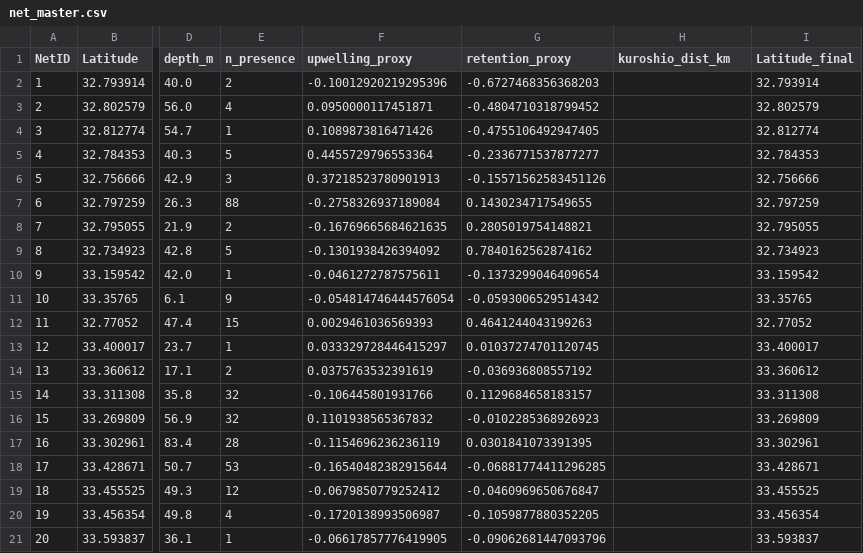
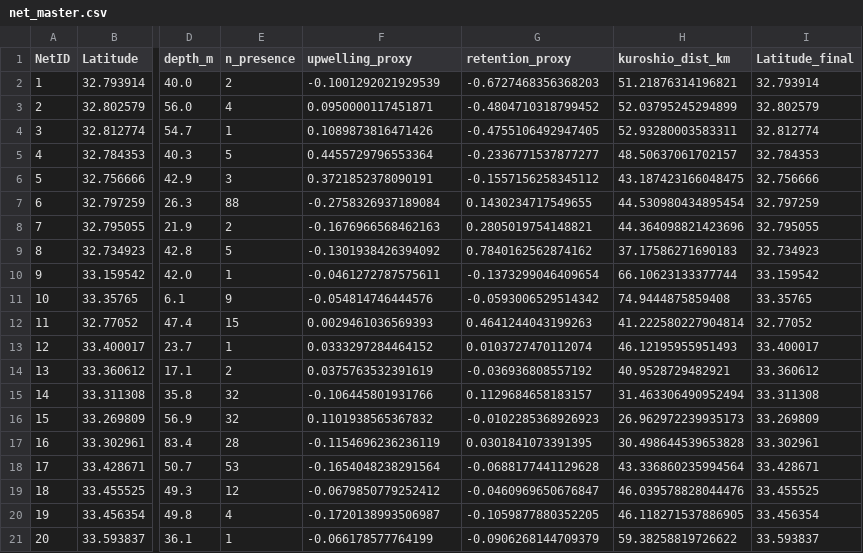
Before and after one commit to IK5258/kochi-whale-shark-risk-monitor, a CSV file: data/net_master.csv, drawn as a sheet; only a part is shown, gaps mark what is left out; the diff names each change by its address in the sheet, - before the commit and + after, or states it on an @@ line.

```diff
--- a/data/net_master.csv
+++ b/data/net_master.csv
-F2 (upwelling_proxy): -0.10012920219295396
+F2 (upwelling_proxy): -0.1001292021929539
-H2 (kuroshio_dist_km): (empty)
+H2 (kuroshio_dist_km): 51.21876314196821
-H3 (kuroshio_dist_km): (empty)
+H3 (kuroshio_dist_km): 52.03795245294899
-H4 (kuroshio_dist_km): (empty)
+H4 (kuroshio_dist_km): 52.93280003583311
-H5 (kuroshio_dist_km): (empty)
+H5 (kuroshio_dist_km): 48.50637061702157
-F6 (upwelling_proxy): 0.37218523780901913
+F6 (upwelling_proxy): 0.3721852378090191
-G6 (retention_proxy): -0.15571562583451126
+G6 (retention_proxy): -0.1557156258345112
-H6 (kuroshio_dist_km): (empty)
+H6 (kuroshio_dist_km): 43.187423166048475
-H7 (kuroshio_dist_km): (empty)
+H7 (kuroshio_dist_km): 44.530980434895454
-F8 (upwelling_proxy): -0.16769665684621635
+F8 (upwelling_proxy): -0.1676966568462163
-H8 (kuroshio_dist_km): (empty)
+H8 (kuroshio_dist_km): 44.364098821423696
-H9 (kuroshio_dist_km): (empty)
+H9 (kuroshio_dist_km): 37.17586271690183
-H10 (kuroshio_dist_km): (empty)
+H10 (kuroshio_dist_km): 66.10623133377744
-F11 (upwelling_proxy): -0.054814746444576054
+F11 (upwelling_proxy): -0.054814746444576
-H11 (kuroshio_dist_km): (empty)
+H11 (kuroshio_dist_km): 74.9444875859408
-H12 (kuroshio_dist_km): (empty)
+H12 (kuroshio_dist_km): 41.222580227904814
-F13 (upwelling_proxy): 0.033329728446415297
+F13 (upwelling_proxy): 0.0333297284464152
-G13 (retention_proxy): 0.01037274701120745
+G13 (retention_proxy): 0.0103727470112074
-H13 (kuroshio_dist_km): (empty)
+H13 (kuroshio_dist_km): 46.12195955951493
-H14 (kuroshio_dist_km): (empty)
+H14 (kuroshio_dist_km): 40.9528729482921
-H15 (kuroshio_dist_km): (empty)
+H15 (kuroshio_dist_km): 31.463306490952494
-H16 (kuroshio_dist_km): (empty)
+H16 (kuroshio_dist_km): 26.962972239935173
-H17 (kuroshio_dist_km): (empty)
+H17 (kuroshio_dist_km): 30.498644539653828
-F18 (upwelling_proxy): -0.16540482382915644
+F18 (upwelling_proxy): -0.1654048238291564
-G18 (retention_proxy): -0.06881774411296285
+G18 (retention_proxy): -0.0688177441129628
-H18 (kuroshio_dist_km): (empty)
+H18 (kuroshio_dist_km): 43.336860235994564
-H19 (kuroshio_dist_km): (empty)
+H19 (kuroshio_dist_km): 46.039578828044476
-H20 (kuroshio_dist_km): (empty)
+H20 (kuroshio_dist_km): 46.118271537886905
-F21 (upwelling_proxy): -0.06617857776419905
+F21 (upwelling_proxy): -0.066178577764199
-G21 (retention_proxy): -0.09062681447093796
+G21 (retention_proxy): -0.0906268144709379
-H21 (kuroshio_dist_km): (empty)
+H21 (kuroshio_dist_km): 59.38258819726622
```
Also changed, not shown: outputs/current_env.csv, outputs/forecast_risk.csv, 7 other files.
